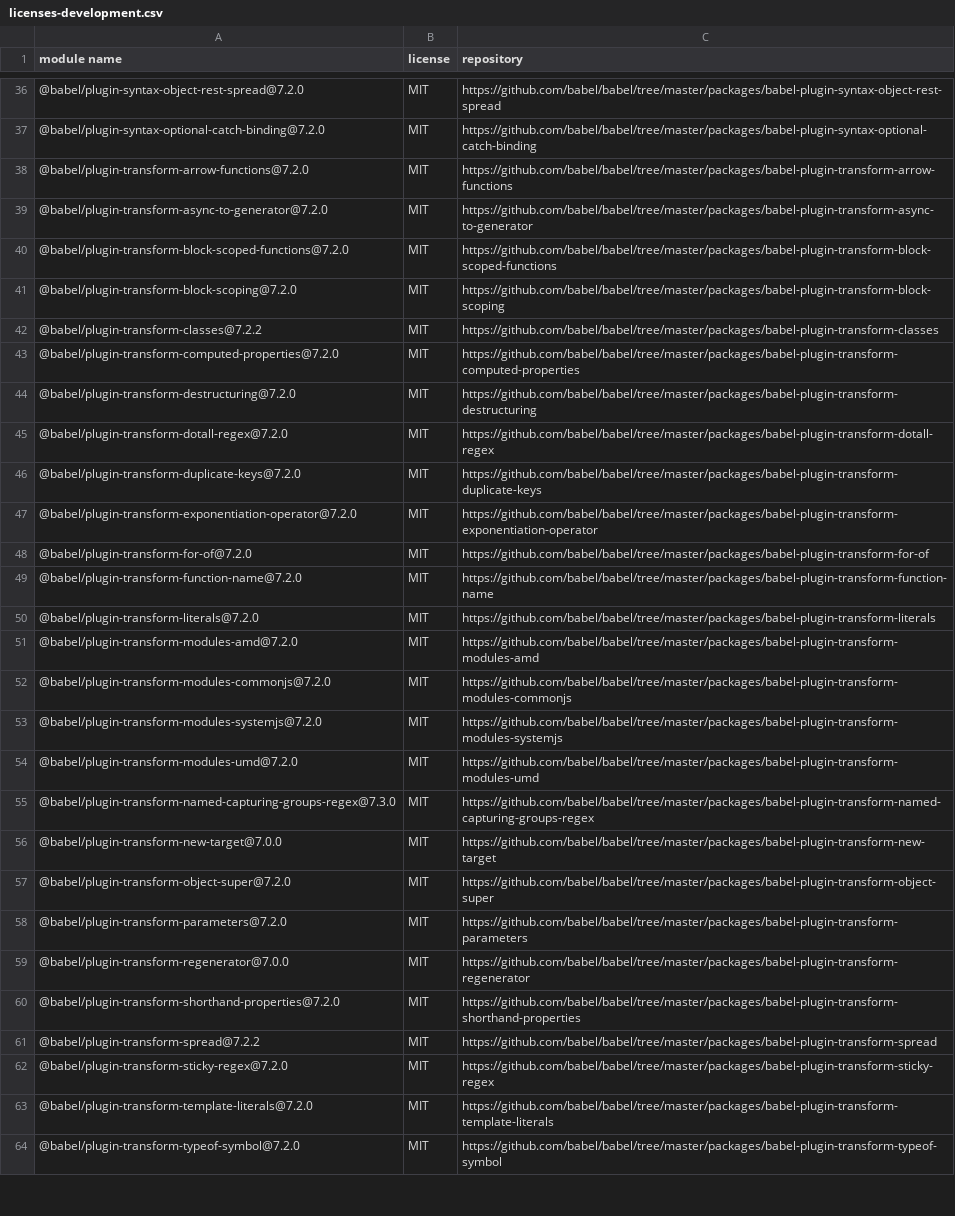
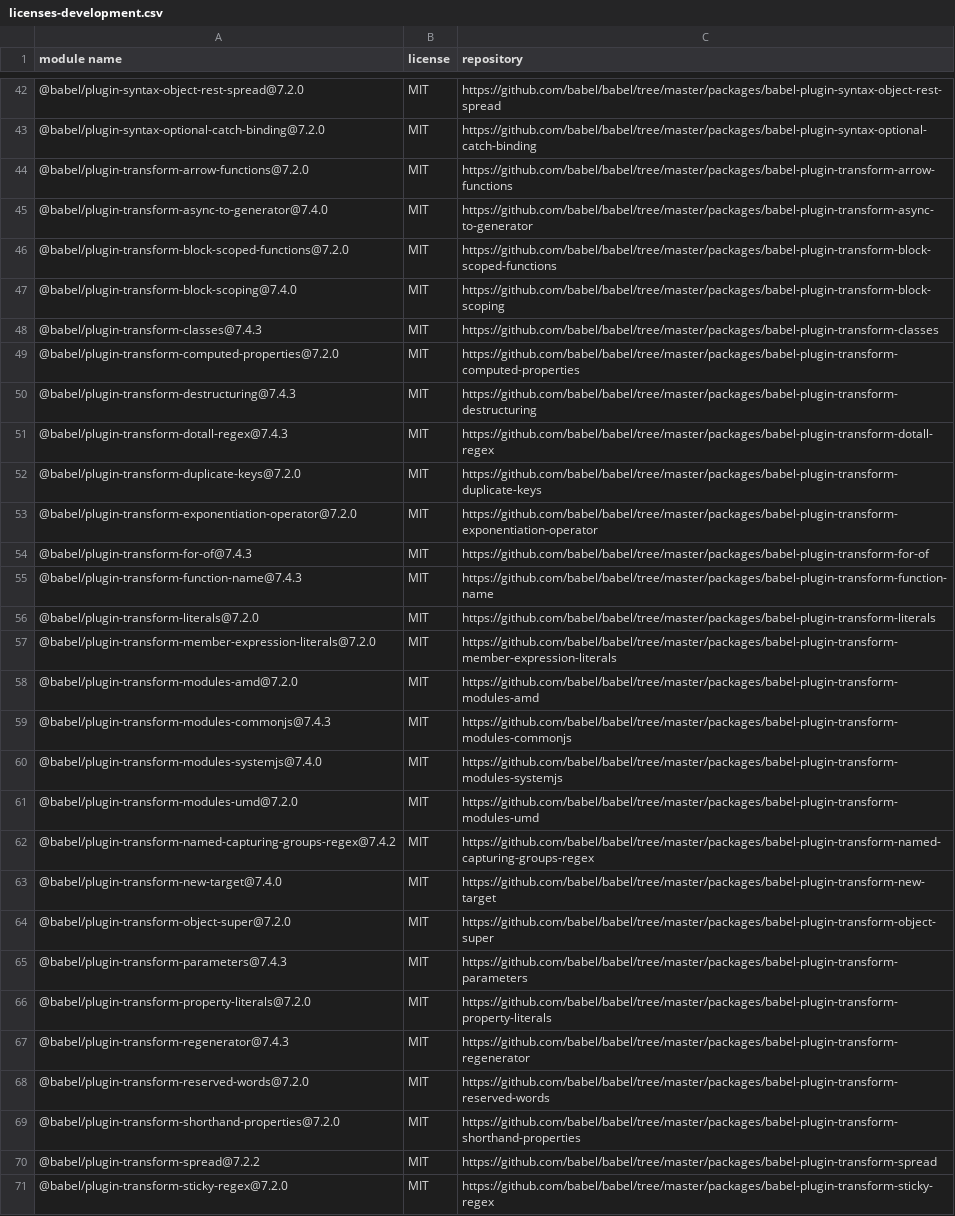
Before and after one commit to iTonyYo/fast-gitignore, a CSV file: licenses-development.csv, drawn as a sheet; only a part is shown, gaps mark what is left out; the shorter side is filled out with more unchanged rows; the diff covers the shown part only.

Commit message:
依赖: :package: 升级依赖

```diff
--- a/licenses-development.csv
+++ b/licenses-development.csv
@@ -38,23 +44,26 @@
 "@babel/plugin-transform-arrow-functions@7.2.0","MIT","https://github.com/babel/babel/tree/master/packages/babel-plugin-transform-arrow-functions"
-"@babel/plugin-transform-async-to-generator@7.2.0","MIT","https://github.com/babel/babel/tree/master/packages/babel-plugin-transform-async-to-generator"
+"@babel/plugin-transform-async-to-generator@7.4.0","MIT","https://github.com/babel/babel/tree/master/packages/babel-plugin-transform-async-to-generator"
 "@babel/plugin-transform-block-scoped-functions@7.2.0","MIT","https://github.com/babel/babel/tree/master/packages/babel-plugin-transform-block-scoped-functions"
-"@babel/plugin-transform-block-scoping@7.2.0","MIT","https://github.com/babel/babel/tree/master/packages/babel-plugin-transform-block-scoping"
-"@babel/plugin-transform-classes@7.2.2","MIT","https://github.com/babel/babel/tree/master/packages/babel-plugin-transform-classes"
+"@babel/plugin-transform-block-scoping@7.4.0","MIT","https://github.com/babel/babel/tree/master/packages/babel-plugin-transform-block-scoping"
+"@babel/plugin-transform-classes@7.4.3","MIT","https://github.com/babel/babel/tree/master/packages/babel-plugin-transform-classes"
 "@babel/plugin-transform-computed-properties@7.2.0","MIT","https://github.com/babel/babel/tree/master/packages/babel-plugin-transform-computed-properties"
-"@babel/plugin-transform-destructuring@7.2.0","MIT","https://github.com/babel/babel/tree/master/packages/babel-plugin-transform-destructuring"
-"@babel/plugin-transform-dotall-regex@7.2.0","MIT","https://github.com/babel/babel/tree/master/packages/babel-plugin-transform-dotall-regex"
+"@babel/plugin-transform-destructuring@7.4.3","MIT","https://github.com/babel/babel/tree/master/packages/babel-plugin-transform-destructuring"
+"@babel/plugin-transform-dotall-regex@7.4.3","MIT","https://github.com/babel/babel/tree/master/packages/babel-plugin-transform-dotall-regex"
 "@babel/plugin-transform-duplicate-keys@7.2.0","MIT","https://github.com/babel/babel/tree/master/packages/babel-plugin-transform-duplicate-keys"
 "@babel/plugin-transform-exponentiation-operator@7.2.0","MIT","https://github.com/babel/babel/tree/master/packages/babel-plugin-transform-exponentiation-operator"
-"@babel/plugin-transform-for-of@7.2.0","MIT","https://github.com/babel/babel/tree/master/packages/babel-plugin-transform-for-of"
-"@babel/plugin-transform-function-name@7.2.0","MIT","https://github.com/babel/babel/tree/master/packages/babel-plugin-transform-function-name"
+"@babel/plugin-transform-for-of@7.4.3","MIT","https://github.com/babel/babel/tree/master/packages/babel-plugin-transform-for-of"
+"@babel/plugin-transform-function-name@7.4.3","MIT","https://github.com/babel/babel/tree/master/packages/babel-plugin-transform-function-name"
 "@babel/plugin-transform-literals@7.2.0","MIT","https://github.com/babel/babel/tree/master/packages/babel-plugin-transform-literals"
+"@babel/plugin-transform-member-expression-literals@7.2.0","MIT","https://github.com/babel/babel/tree/master/packages/babel-plugin-transform-member-expression-literals"
 "@babel/plugin-transform-modules-amd@7.2.0","MIT","https://github.com/babel/babel/tree/master/packages/babel-plugin-transform-modules-amd"
-"@babel/plugin-transform-modules-commonjs@7.2.0","MIT","https://github.com/babel/babel/tree/master/packages/babel-plugin-transform-modules-commonjs"
-"@babel/plugin-transform-modules-systemjs@7.2.0","MIT","https://github.com/babel/babel/tree/master/packages/babel-plugin-transform-modules-systemjs"
+"@babel/plugin-transform-modules-commonjs@7.4.3","MIT","https://github.com/babel/babel/tree/master/packages/babel-plugin-transform-modules-commonjs"
+"@babel/plugin-transform-modules-systemjs@7.4.0","MIT","https://github.com/babel/babel/tree/master/packages/babel-plugin-transform-modules-systemjs"
 "@babel/plugin-transform-modules-umd@7.2.0","MIT","https://github.com/babel/babel/tree/master/packages/babel-plugin-transform-modules-umd"
-"@babel/plugin-transform-named-capturing-groups-regex@7.3.0","MIT","https://github.com/babel/babel/tree/master/packages/babel-plugin-transform-named-capturing-groups-regex"
-"@babel/plugin-transform-new-target@7.0.0","MIT","https://github.com/babel/babel/tree/master/packages/babel-plugin-transform-new-target"
+"@babel/plugin-transform-named-capturing-groups-regex@7.4.2","MIT","https://github.com/babel/babel/tree/master/packages/babel-plugin-transform-named-capturing-groups-regex"
+"@babel/plugin-transform-new-target@7.4.0","MIT","https://github.com/babel/babel/tree/master/packages/babel-plugin-transform-new-target"
 "@babel/plugin-transform-object-super@7.2.0","MIT","https://github.com/babel/babel/tree/master/packages/babel-plugin-transform-object-super"
-"@babel/plugin-transform-parameters@7.2.0","MIT","https://github.com/babel/babel/tree/master/packages/babel-plugin-transform-parameters"
-"@babel/plugin-transform-regenerator@7.0.0","MIT","https://github.com/babel/babel/tree/master/packages/babel-plugin-transform-regenerator"
+"@babel/plugin-transform-parameters@7.4.3","MIT","https://github.com/babel/babel/tree/master/packages/babel-plugin-transform-parameters"
+"@babel/plugin-transform-property-literals@7.2.0","MIT","https://github.com/babel/babel/tree/master/packages/babel-plugin-transform-property-literals"
+"@babel/plugin-transform-regenerator@7.4.3","MIT","https://github.com/babel/babel/tree/master/packages/babel-plugin-transform-regenerator"
+"@babel/plugin-transform-reserved-words@7.2.0","MIT","https://github.com/babel/babel/tree/master/packages/babel-plugin-transform-reserved-words"
 "@babel/plugin-transform-shorthand-properties@7.2.0","MIT","https://github.com/babel/babel/tree/master/packages/babel-plugin-transform-shorthand-properties"
```
Also changed, not shown: 36 added rows, 6 removed rows and 38 edited cells elsewhere in this file, licenses-production.csv, 2 other files.
